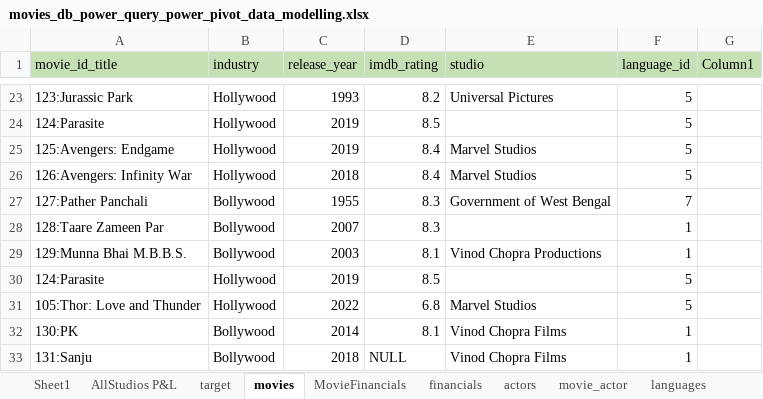
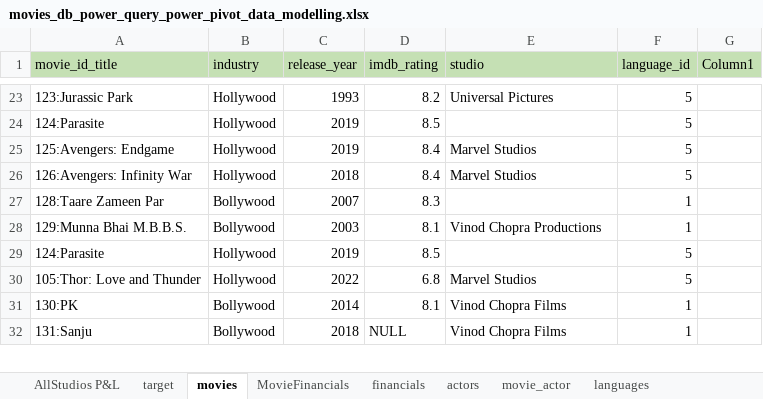
Before and after one commit to gptshubham/Data_Analytics, an Excel workbook: CodeBasics-Excel-GitHub/Mini-Projects/movies_db_power_query_power_pivot_data_modelling.xlsx, sheet movies, drawn as a sheet; only a part is shown, gaps mark what is left out; values as stored, in another font and other column widths than the file's, no borders; table styles not drawn; the diff names each change by its address in the sheet, - before the commit and + after, or states it on an @@ line.

```diff
--- a/CodeBasics-Excel-GitHub/Mini-Projects/movies_db_power_query_power_pivot_data_modelling.xlsx (sheet movies)
+++ b/CodeBasics-Excel-GitHub/Mini-Projects/movies_db_power_query_power_pivot_data_modelling.xlsx (sheet movies)
-sheet tab: Sheet1
-row 27: 127:Pather Panchali | Bollywood | 1955 | 8.3 | Government of West Bengal | 7
```
Also changed, not shown: sheet AllStudios P&L, charts or pictures.
